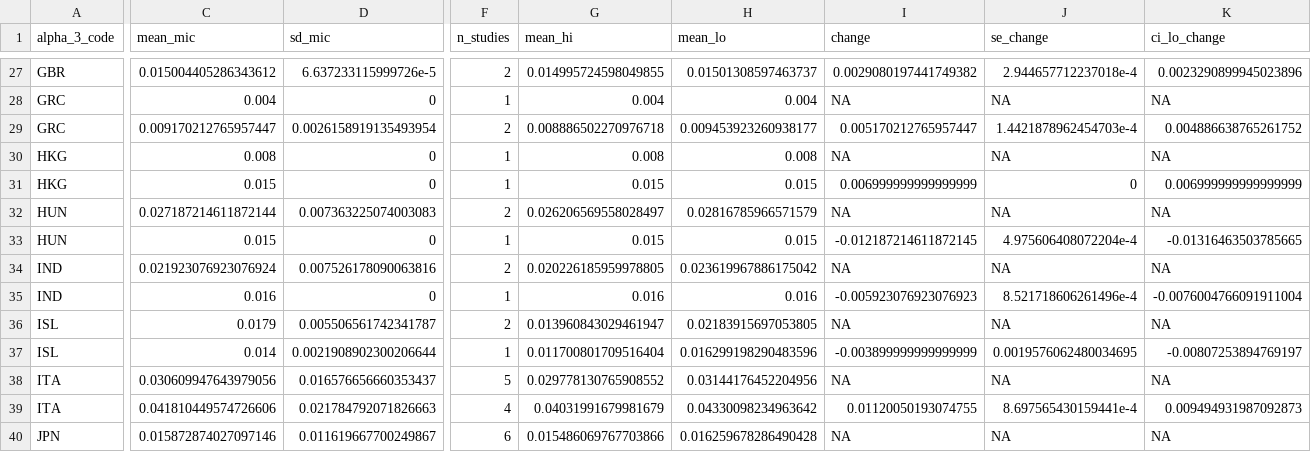
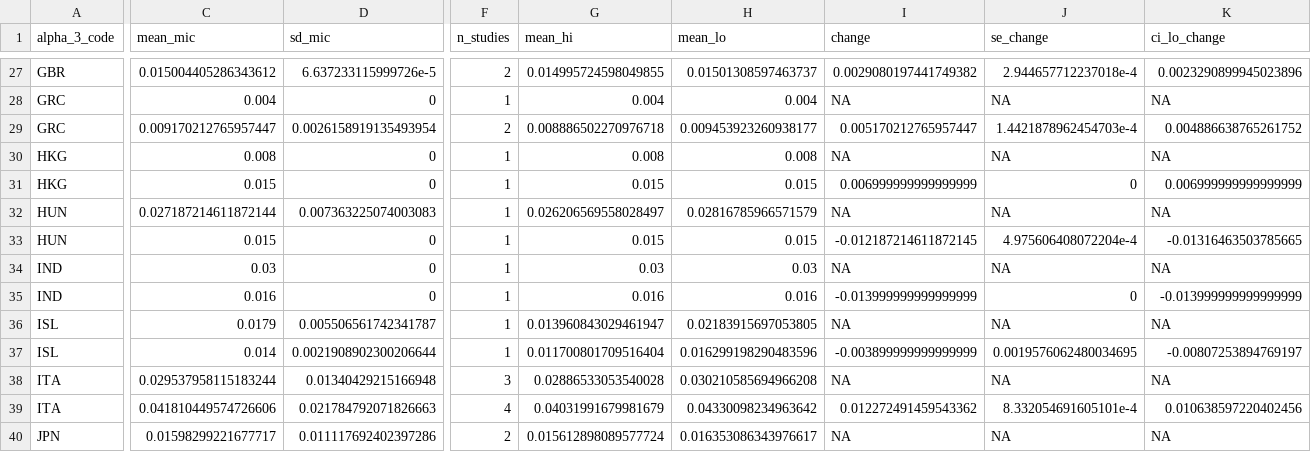
Before and after one commit to Infectious-Diseases-Data-Observatory/strep_pyogenes_review, a CSV file: data/output/forest_data_nos90ed_with_90s.csv, drawn as a sheet; only a part is shown, gaps mark what is left out; the diff covers the shown part only; the diff names each change by its address in the sheet, - before the commit and + after, or states it on an @@ line.

Commit message:
Tidy data files up

```diff
--- a/data/output/forest_data_nos90ed_with_90s.csv
+++ b/data/output/forest_data_nos90ed_with_90s.csv
-F32 (n_studies): 2
+F32 (n_studies): 1
-C34 (mean_mic): 0.021923076923076924
+C34 (mean_mic): 0.03
-D34 (sd_mic): 0.007526178090063816
+D34 (sd_mic): 0
-F34 (n_studies): 2
+F34 (n_studies): 1
-G34 (mean_hi): 0.020226185959978805
+G34 (mean_hi): 0.03
-H34 (mean_lo): 0.023619967886175042
+H34 (mean_lo): 0.03
-I35 (change): -0.005923076923076923
+I35 (change): -0.013999999999999999
-J35 (se_change): 8.521718606261496e-4
+J35 (se_change): 0
-K35 (ci_lo_change): -0.0076004766091911004
+K35 (ci_lo_change): -0.013999999999999999
-F36 (n_studies): 2
+F36 (n_studies): 1
-C38 (mean_mic): 0.030609947643979056
+C38 (mean_mic): 0.029537958115183244
-D38 (sd_mic): 0.016576656660353437
+D38 (sd_mic): 0.01340429215166948
-F38 (n_studies): 5
+F38 (n_studies): 3
-G38 (mean_hi): 0.029778130765908552
+G38 (mean_hi): 0.02886533053540028
-H38 (mean_lo): 0.03144176452204956
+H38 (mean_lo): 0.030210585694966208
-I39 (change): 0.01120050193074755
+I39 (change): 0.012272491459543362
-J39 (se_change): 8.697565430159441e-4
+J39 (se_change): 8.332054691605101e-4
-K39 (ci_lo_change): 0.009494931987092873
+K39 (ci_lo_change): 0.010638597220402456
-C40 (mean_mic): 0.015872874027097146
+C40 (mean_mic): 0.01598299221677717
-D40 (sd_mic): 0.011619667700249867
+D40 (sd_mic): 0.011117692402397286
-F40 (n_studies): 6
+F40 (n_studies): 2
-G40 (mean_hi): 0.015486069767703866
+G40 (mean_hi): 0.015612898089577724
-H40 (mean_lo): 0.016259678286490428
+H40 (mean_lo): 0.016353086343976617
```
Also changed, not shown: 105 edited cells elsewhere in this file, 15 other files.
